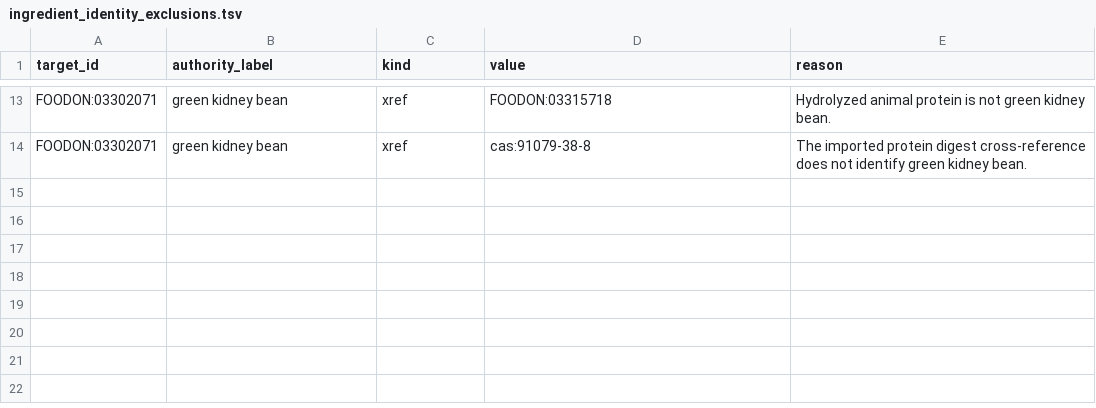
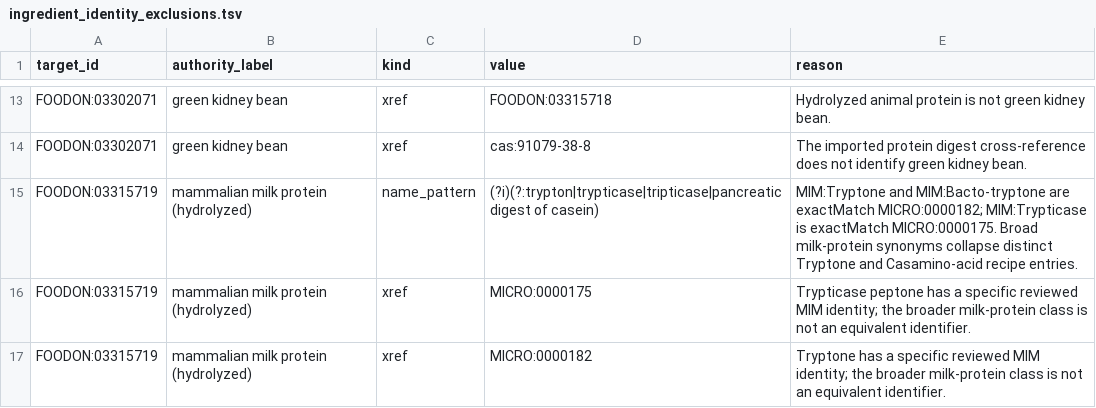
Before and after one commit to Knowledge-Graph-Hub/kg-microbe, a TSV file: mappings/ingredient_identity_exclusions.tsv, drawn as a sheet; only a part is shown, gaps mark what is left out; the diff names each change by its address in the sheet, - before the commit and + after, or states it on an @@ line.

Commit message:
fix: preserve specific peptone identities and parent mappings
Separate Tryptone, Trypticase and Casamino acids while preserving asymmetric parents in lookup and refresh. Bound the vendored SSSOM change to 22 invalid lexical synonyms. Fixes #1113.

```diff
--- a/mappings/ingredient_identity_exclusions.tsv
+++ b/mappings/ingredient_identity_exclusions.tsv
+row 15: FOODON:03315719 | mammalian milk protein (hydrolyzed) | name_pattern | (?i)(?:trypton|trypticase|tripticase|pancreatic digest of casein) | MIM:Tryptone and MIM:Bacto-tryptone are exactMatch MICRO:0000182; MIM:Trypticase is exactMatch MICRO:0000175. Broad milk-protein synonyms collapse distinct Tryptone and Casamino-acid recipe entries.
+row 16: FOODON:03315719 | mammalian milk protein (hydrolyzed) | xref | MICRO:0000175 | Trypticase peptone has a specific reviewed MIM identity; the broader milk-protein class is not an equivalent identifier.
+row 17: FOODON:03315719 | mammalian milk protein (hydrolyzed) | xref | MICRO:0000182 | Tryptone has a specific reviewed MIM identity; the broader milk-protein class is not an equivalent identifier.
```
Also changed, not shown: 6 other files.
